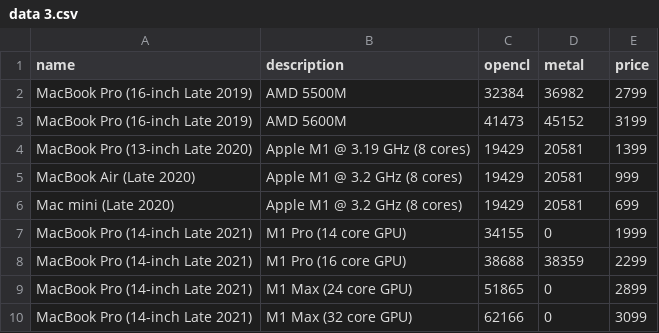
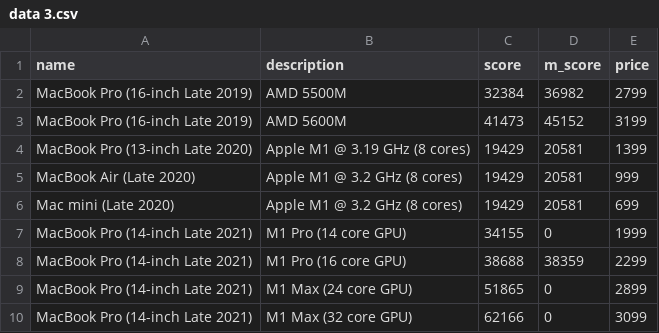
Before and after one commit to burnedsap/photogrammetryrepo, a CSV file: data 3.csv, drawn as a sheet.

```diff
--- a/data 3.csv
+++ b/data 3.csv
@@ -1,2 +1,2 @@
-name,description,opencl,metal,price
+name,description,score,m_score,price
 MacBook Pro (16-inch Late 2019), AMD 5500M, 32384, 36982, 2799
```
Also changed, not shown: 5 other files.
